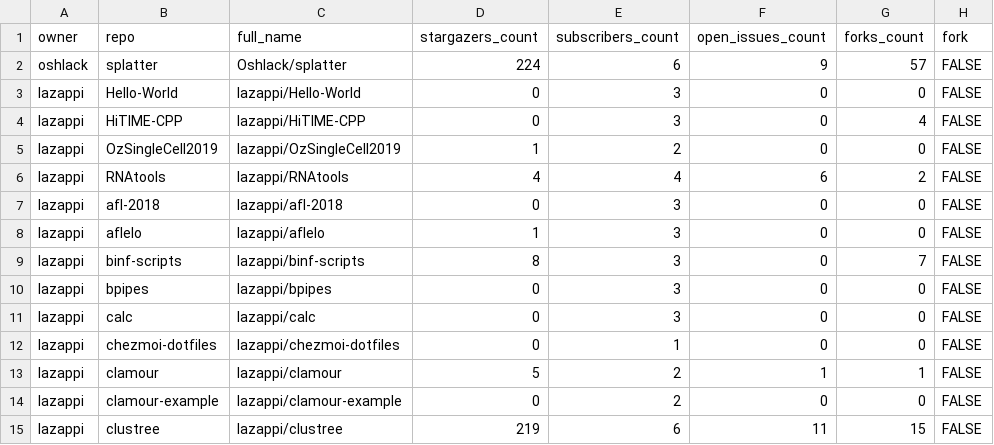
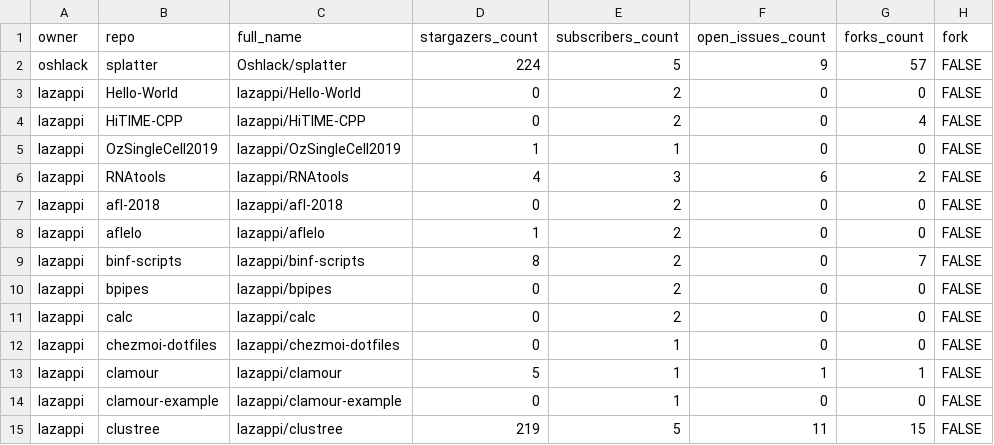
Before and after one commit to lazappi/gh-dashboard, a CSV file: repos.csv, drawn as a sheet; only a part is shown; the diff covers the shown part only; the diff names each change by its address in the sheet, - before the commit and + after, or states it on an @@ line.

```diff
--- a/repos.csv
+++ b/repos.csv
-E2 (subscribers_count): 6
+E2 (subscribers_count): 5
-E3:E4 (subscribers_count): 3
+E3:E4 (subscribers_count): 2
-E5 (subscribers_count): 2
+E5 (subscribers_count): 1
-E6 (subscribers_count): 4
+E6 (subscribers_count): 3
-E7:E11 (subscribers_count): 3
+E7:E11 (subscribers_count): 2
-E13:E14 (subscribers_count): 2
+E13:E14 (subscribers_count): 1
-E15 (subscribers_count): 6
+E15 (subscribers_count): 5
```
Also changed, not shown: 1 removed row and 42 edited cells elsewhere in this file, 1 other file.
